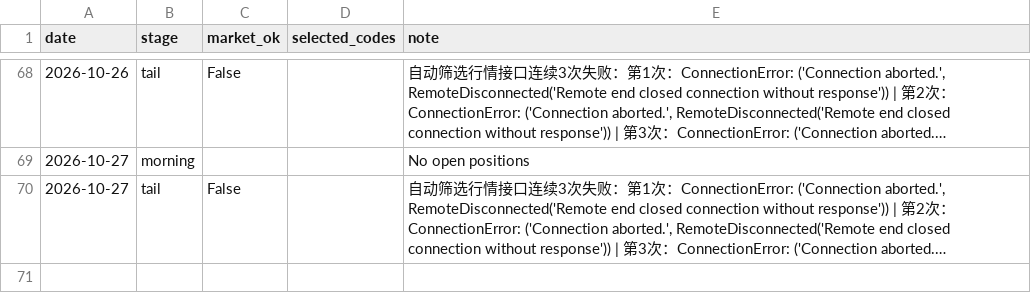
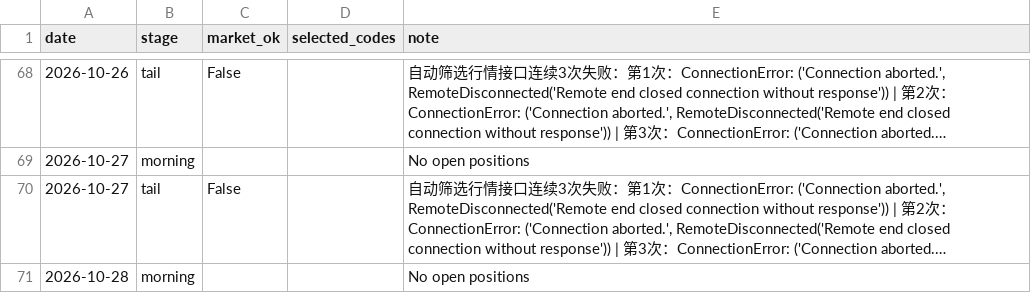
Before and after one commit to willhemin-alt/a-share-dashboard, a CSV file: data/decisions.csv, drawn as a sheet; only a part is shown, gaps mark what is left out; long unchanged cells end in …; the diff names each change by its address in the sheet, - before the commit and + after, or states it on an @@ line.

```diff
--- a/data/decisions.csv
+++ b/data/decisions.csv
+row 71: 2026-10-28 | morning |  |  | No open positions
```
